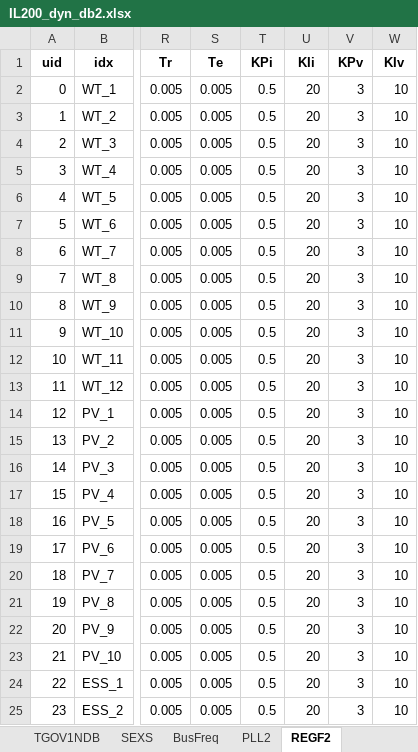
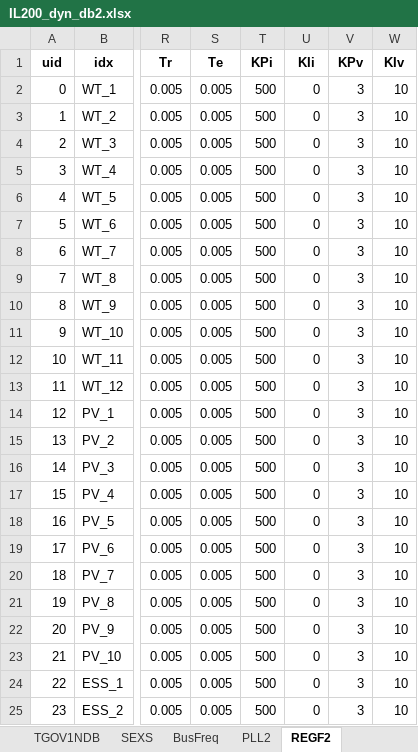
Before and after one commit to CURENT/demo, an Excel workbook: demo/deadband/cases/IL200_dyn_db2.xlsx, sheet REGF2, drawn as a sheet; only a part is shown, gaps mark what is left out; values as stored, in another font and other column widths than the file's, no borders; the diff names each change by its address in the sheet, - before the commit and + after, or states it on an @@ line.

Commit message:
Change deadband case

```diff
--- a/demo/deadband/cases/IL200_dyn_db2.xlsx (sheet REGF2)
+++ b/demo/deadband/cases/IL200_dyn_db2.xlsx (sheet REGF2)
-T2:T25 (KPi): 0.5
+T2:T25 (KPi): 500
-U2:U25 (KIi): 20
+U2:U25 (KIi): 0
```
Also changed, not shown: demo/deadband/cases/IL200_dyn_db.xlsx, demo/deadband/cases/IL200_opf2.xlsx, 3 other files.
